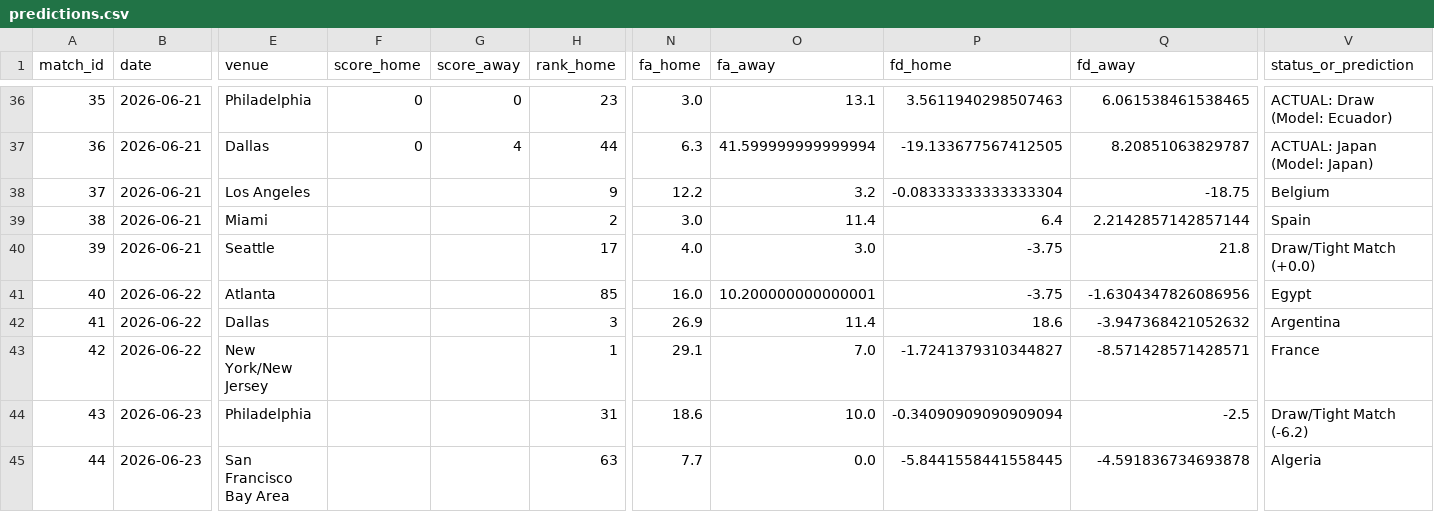
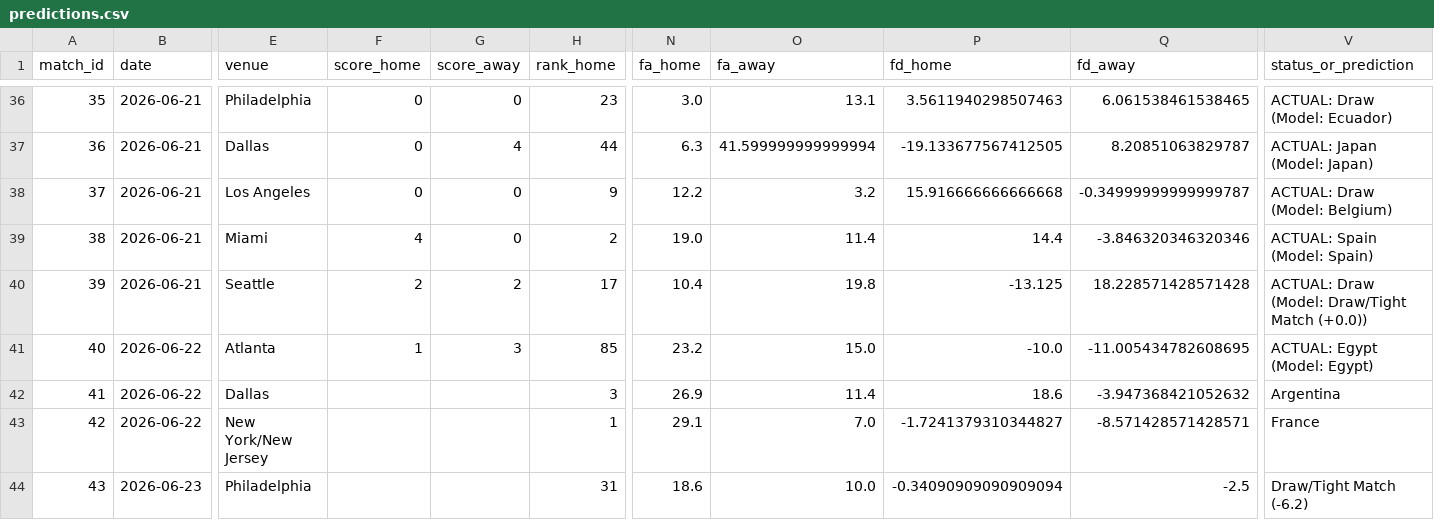
Before and after one commit to n-pham/analysis-fwc-2026, a CSV file: data/predictions.csv, drawn as a sheet; only a part is shown, gaps mark what is left out; the shorter side is filled out with more unchanged rows; the diff covers the shown part only; the diff names each change by its address in the sheet, - before the commit and + after, or states it on an @@ line.

```diff
--- a/data/predictions.csv
+++ b/data/predictions.csv
-F38 (score_home): (empty)
+F38 (score_home): 0
-G38:G39 (score_away): (empty)
+G38:G39 (score_away): 0
-P38 (fd_home): -0.08333333333333304
+P38 (fd_home): 15.916666666666668
-Q38 (fd_away): -18.75
+Q38 (fd_away): -0.34999999999999787
-V38 (status_or_prediction): Belgium
+V38 (status_or_prediction): ACTUAL: Draw (Model: Belgium)
-F39 (score_home): (empty)
+F39 (score_home): 4
-N39 (fa_home): 3.0
+N39 (fa_home): 19.0
-P39 (fd_home): 6.4
+P39 (fd_home): 14.4
-Q39 (fd_away): 2.2142857142857144
+Q39 (fd_away): -3.846320346320346
-V39 (status_or_prediction): Spain
+V39 (status_or_prediction): ACTUAL: Spain (Model: Spain)
-F40 (score_home): (empty)
+F40 (score_home): 2
-G40 (score_away): (empty)
+G40 (score_away): 2
-N40 (fa_home): 4.0
+N40 (fa_home): 10.4
-O40 (fa_away): 3.0
+O40 (fa_away): 19.8
-P40 (fd_home): -3.75
+P40 (fd_home): -13.125
-Q40 (fd_away): 21.8
+Q40 (fd_away): 18.228571428571428
-V40 (status_or_prediction): Draw/Tight Match (+0.0)
+V40 (status_or_prediction): ACTUAL: Draw (Model: Draw/Tight Match (+0.0))
-F41 (score_home): (empty)
+F41 (score_home): 1
-G41 (score_away): (empty)
+G41 (score_away): 3
-N41 (fa_home): 16.0
+N41 (fa_home): 23.2
-O41 (fa_away): 10.200000000000001
+O41 (fa_away): 15.0
-P41 (fd_home): -3.75
+P41 (fd_home): -10.0
-Q41 (fd_away): -1.6304347826086956
+Q41 (fd_away): -11.005434782608695
-V41 (status_or_prediction): Egypt
+V41 (status_or_prediction): ACTUAL: Egypt (Model: Egypt)
```
Also changed, not shown: 27 edited cells elsewhere in this file, data/matches.csv, 4 other files.
